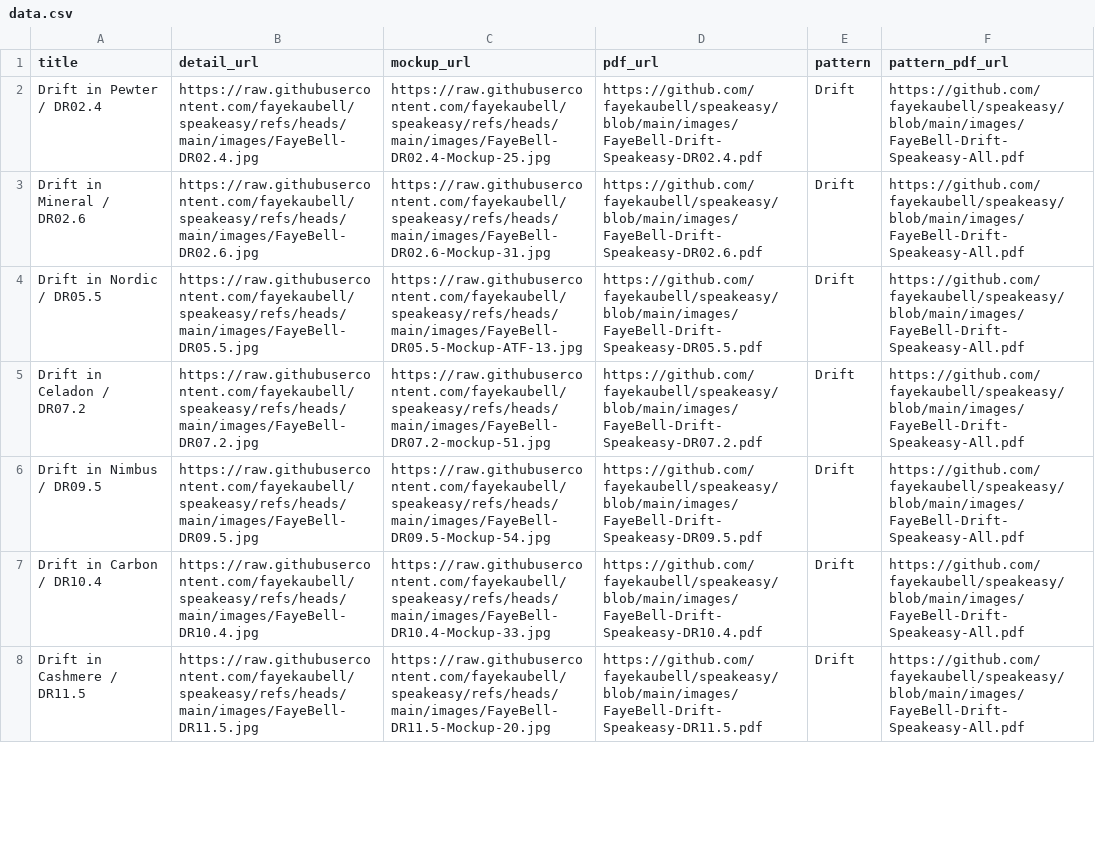
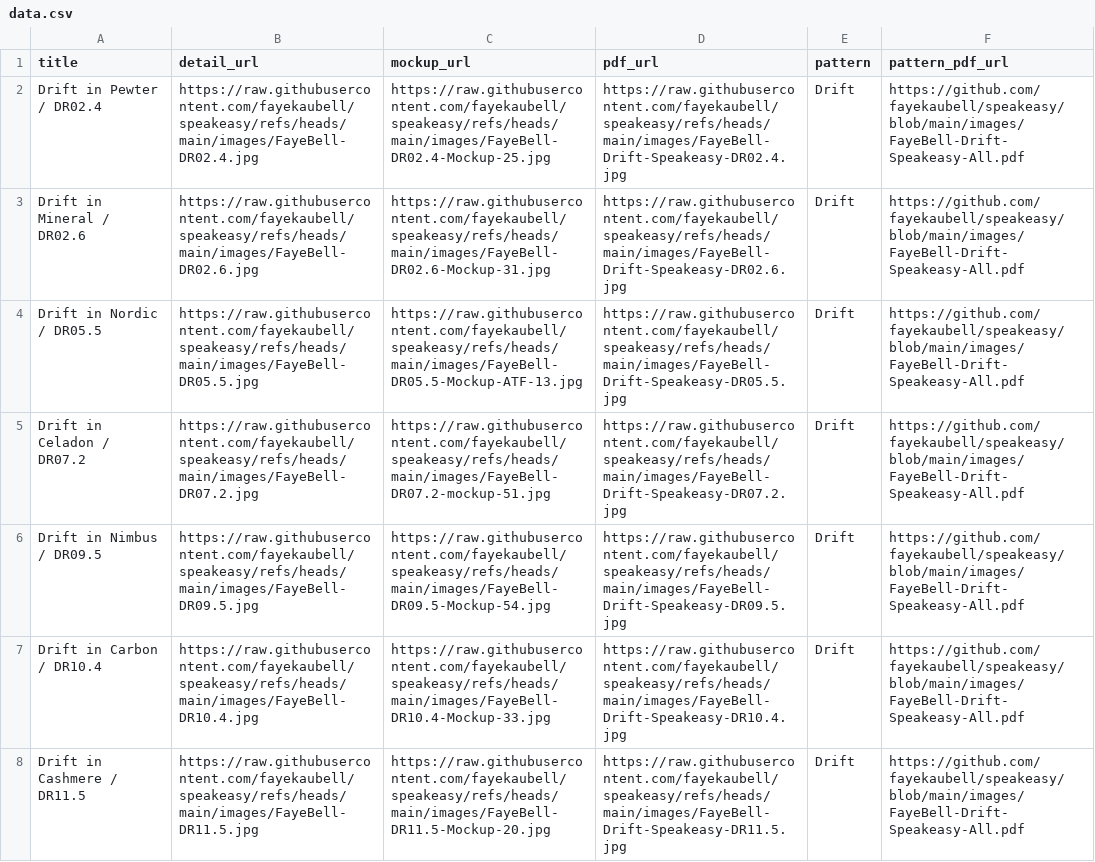
Before and after one commit to fayekaubell/speakeasy, a CSV file: data.csv, drawn as a sheet; only a part is shown; the diff covers the shown part only; the diff names each change by its address in the sheet, - before the commit and + after, or states it on an @@ line.

Commit message:
Update data.csv

```diff
--- a/data.csv
+++ b/data.csv
-D2 (pdf_url): https://github.com/fayekaubell/speakeasy/blob/main/images/FayeBell-Drift-Speakeasy-DR02.4.pdf
+D2 (pdf_url): https://raw.githubusercontent.com/fayekaubell/speakeasy/refs/heads/main/images/FayeBell-Drift-Speakeasy-DR02.4.jpg
-D3 (pdf_url): https://github.com/fayekaubell/speakeasy/blob/main/images/FayeBell-Drift-Speakeasy-DR02.6.pdf
+D3 (pdf_url): https://raw.githubusercontent.com/fayekaubell/speakeasy/refs/heads/main/images/FayeBell-Drift-Speakeasy-DR02.6.jpg
-D4 (pdf_url): https://github.com/fayekaubell/speakeasy/blob/main/images/FayeBell-Drift-Speakeasy-DR05.5.pdf
+D4 (pdf_url): https://raw.githubusercontent.com/fayekaubell/speakeasy/refs/heads/main/images/FayeBell-Drift-Speakeasy-DR05.5.jpg
-D5 (pdf_url): https://github.com/fayekaubell/speakeasy/blob/main/images/FayeBell-Drift-Speakeasy-DR07.2.pdf
+D5 (pdf_url): https://raw.githubusercontent.com/fayekaubell/speakeasy/refs/heads/main/images/FayeBell-Drift-Speakeasy-DR07.2.jpg
-D6 (pdf_url): https://github.com/fayekaubell/speakeasy/blob/main/images/FayeBell-Drift-Speakeasy-DR09.5.pdf
+D6 (pdf_url): https://raw.githubusercontent.com/fayekaubell/speakeasy/refs/heads/main/images/FayeBell-Drift-Speakeasy-DR09.5.jpg
-D7 (pdf_url): https://github.com/fayekaubell/speakeasy/blob/main/images/FayeBell-Drift-Speakeasy-DR10.4.pdf
+D7 (pdf_url): https://raw.githubusercontent.com/fayekaubell/speakeasy/refs/heads/main/images/FayeBell-Drift-Speakeasy-DR10.4.jpg
-D8 (pdf_url): https://github.com/fayekaubell/speakeasy/blob/main/images/FayeBell-Drift-Speakeasy-DR11.5.pdf
+D8 (pdf_url): https://raw.githubusercontent.com/fayekaubell/speakeasy/refs/heads/main/images/FayeBell-Drift-Speakeasy-DR11.5.jpg
```
Also changed, not shown: 23 edited cells elsewhere in this file.
